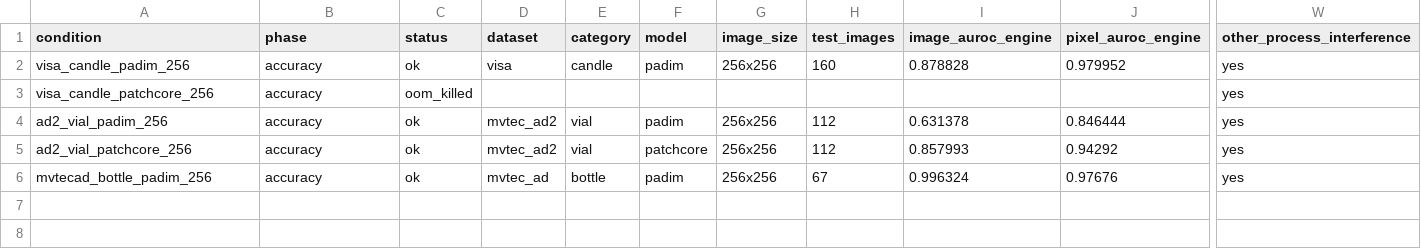
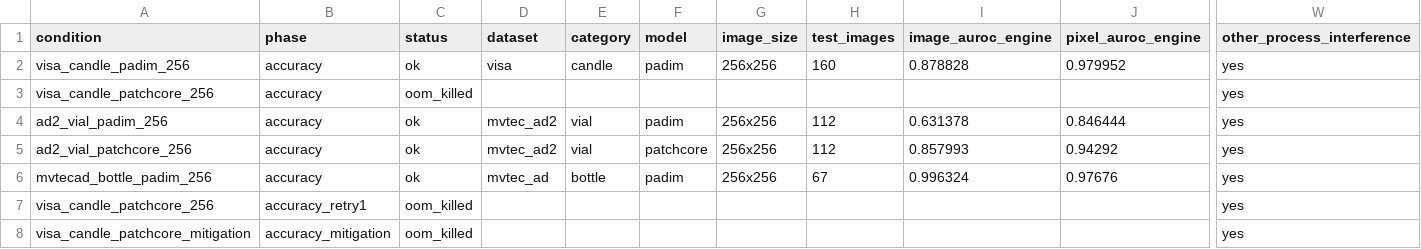
Before and after one commit to ada-koki/anomaly-detection-playground, a CSV file: benchmarks/issue16/datasets_summary.csv, drawn as a sheet; only a part is shown, gaps mark what is left out; rows hold the shown columns only; the diff names each change by its address in the sheet, - before the commit and + after, or states it on an @@ line.

Commit message:
docs(#16): VisA candle PatchCore の再実行と 192px 回避策（いずれも OOM Kill）を記録

```diff
--- a/benchmarks/issue16/datasets_summary.csv
+++ b/benchmarks/issue16/datasets_summary.csv
+row 7: visa_candle_patchcore_256 | accuracy_retry1 | oom_killed |  |  |  |  |  |  |  | yes
+row 8: visa_candle_patchcore_mitigation | accuracy_mitigation | oom_killed |  |  |  |  |  |  |  | yes
```
Also changed, not shown: 1 other file.
